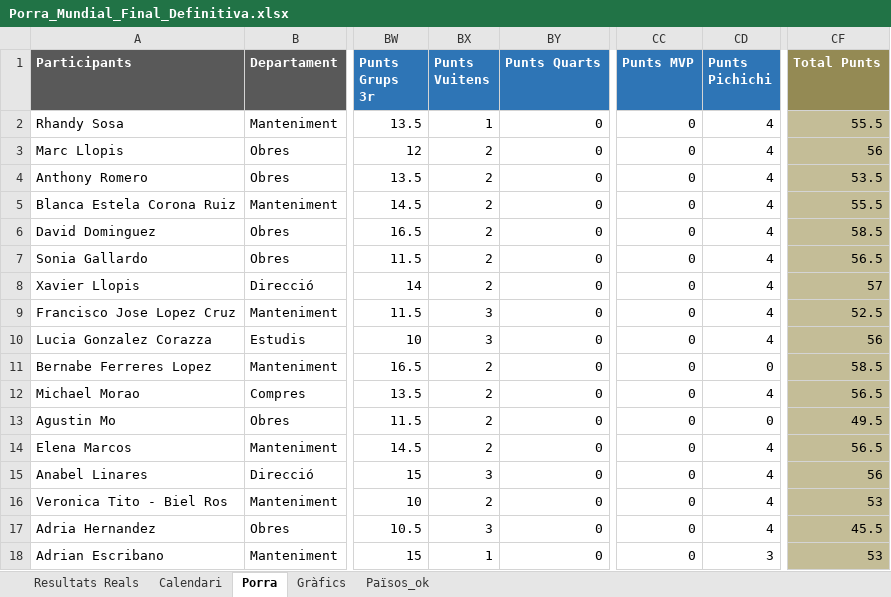
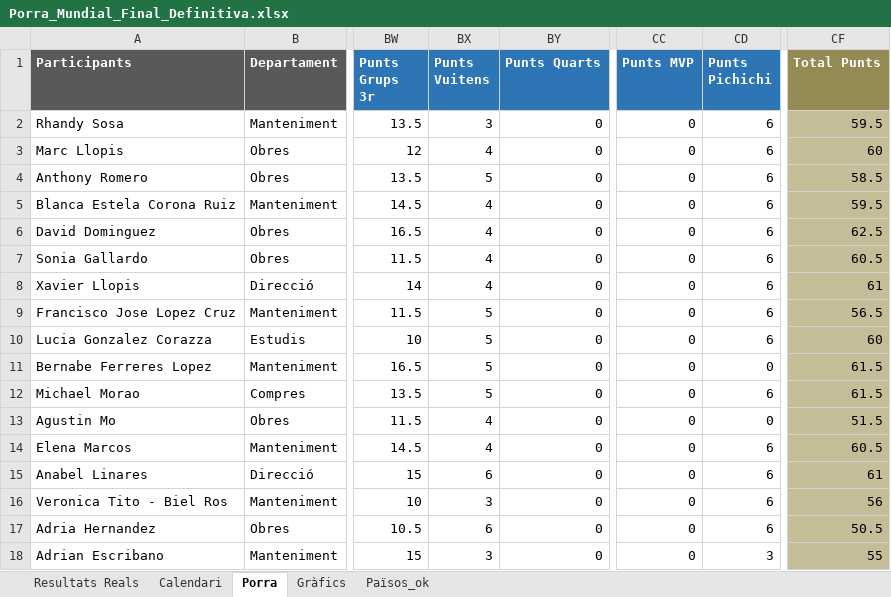
Before and after one commit to marcllopisraja-crypto/testporra, an Excel workbook: Porra_Mundial_Final_Definitiva.xlsx, sheet Porra, drawn as a sheet; only a part is shown, gaps mark what is left out; values as stored, in another font and other column widths than the file's, no borders; the diff covers the shown part only; the diff names each change by its address in the sheet, - before the commit and + after, or states it on an @@ line.

Commit message:
Add files via upload

```diff
--- a/Porra_Mundial_Final_Definitiva.xlsx (sheet Porra)
+++ b/Porra_Mundial_Final_Definitiva.xlsx (sheet Porra)
-BX2 (Punts Vuitens): 1
+BX2 (Punts Vuitens): 3
-CD2:CD10 (Punts Pichichi): 4
+CD2:CD10 (Punts Pichichi): 6
-CF2 (Total Punts): 55.5
+CF2 (Total Punts): 59.5
-BX3 (Punts Vuitens): 2
+BX3 (Punts Vuitens): 4
-CF3 (Total Punts): 56
+CF3 (Total Punts): 60
-BX4 (Punts Vuitens): 2
+BX4 (Punts Vuitens): 5
-CF4 (Total Punts): 53.5
+CF4 (Total Punts): 58.5
-BX5:BX8 (Punts Vuitens): 2
+BX5:BX8 (Punts Vuitens): 4
-CF5 (Total Punts): 55.5
+CF5 (Total Punts): 59.5
-CF6 (Total Punts): 58.5
+CF6 (Total Punts): 62.5
-CF7 (Total Punts): 56.5
+CF7 (Total Punts): 60.5
-CF8 (Total Punts): 57
+CF8 (Total Punts): 61
-BX9:BX10 (Punts Vuitens): 3
+BX9:BX10 (Punts Vuitens): 5
-CF9 (Total Punts): 52.5
+CF9 (Total Punts): 56.5
-CF10 (Total Punts): 56
+CF10 (Total Punts): 60
-BX11:BX12 (Punts Vuitens): 2
+BX11:BX12 (Punts Vuitens): 5
-CF11 (Total Punts): 58.5
+CF11 (Total Punts): 61.5
-CD12 (Punts Pichichi): 4
+CD12 (Punts Pichichi): 6
-CF12 (Total Punts): 56.5
+CF12 (Total Punts): 61.5
-BX13:BX14 (Punts Vuitens): 2
+BX13:BX14 (Punts Vuitens): 4
-CF13 (Total Punts): 49.5
+CF13 (Total Punts): 51.5
-CD14:CD17 (Punts Pichichi): 4
+CD14:CD17 (Punts Pichichi): 6
-CF14 (Total Punts): 56.5
+CF14 (Total Punts): 60.5
-BX15 (Punts Vuitens): 3
+BX15 (Punts Vuitens): 6
-CF15 (Total Punts): 56
+CF15 (Total Punts): 61
-BX16 (Punts Vuitens): 2
+BX16 (Punts Vuitens): 3
-CF16 (Total Punts): 53
+CF16 (Total Punts): 56
-BX17 (Punts Vuitens): 3
+BX17 (Punts Vuitens): 6
-CF17 (Total Punts): 45.5
+CF17 (Total Punts): 50.5
-BX18 (Punts Vuitens): 1
+BX18 (Punts Vuitens): 3
-CF18 (Total Punts): 53
+CF18 (Total Punts): 55
```
Also changed, not shown: 74 edited cells elsewhere in this sheet, sheet Resultats Reals, sheet Calendari.
